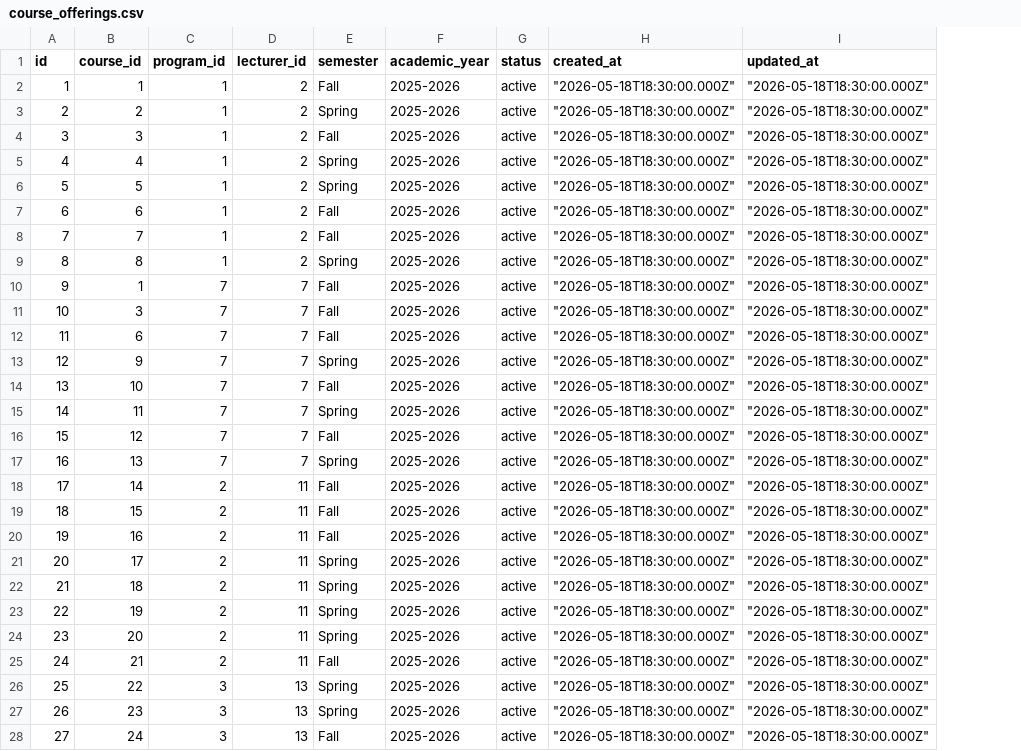
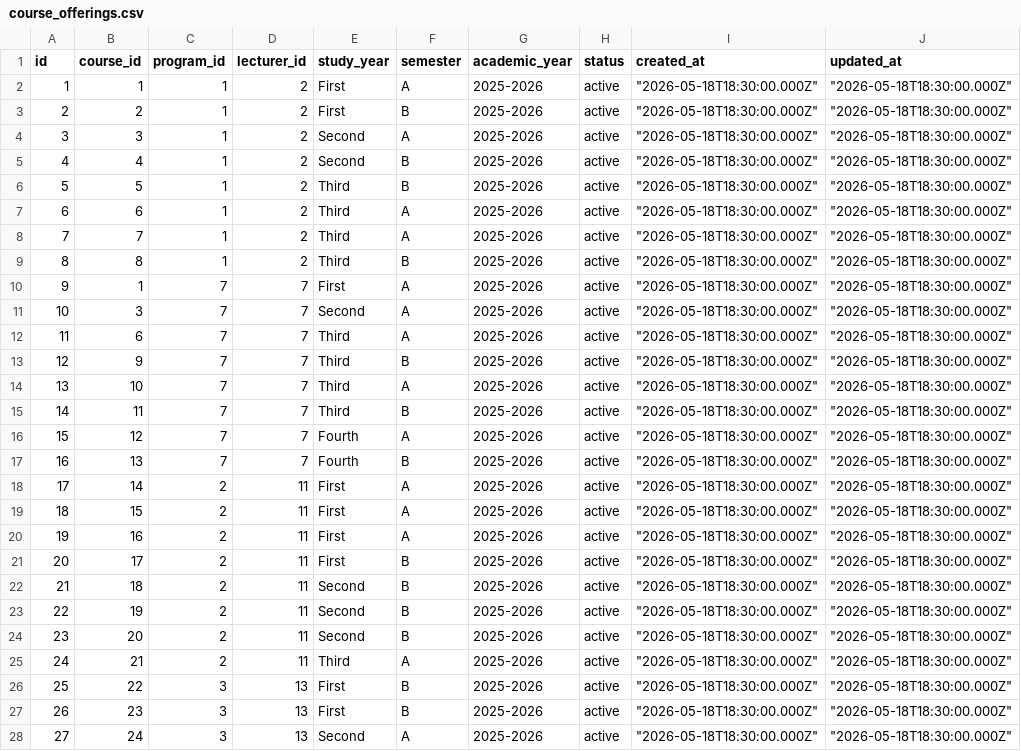
Before and after one commit to matanBad/Exam-preparation, a CSV file: scripts/data/course_offerings.csv, drawn as a sheet; only a part is shown; addresses are those after the commit; the diff covers the shown part only; the diff names each change by its address in the sheet, - before the commit and + after, or states it on an @@ line.

```diff
--- a/scripts/data/course_offerings.csv
+++ b/scripts/data/course_offerings.csv
+column E (study_year), rows 2-28: First | First | Second | Second | Third | Third | Third | Third | First | Second | Third | Third | Third | Third | Fourth | Fourth | First | First | First | First | Second | Second | Second | Third | First | First | Second
-F2 (semester): Fall
+F2 (semester): A
-F3 (semester): Spring
+F3 (semester): B
-F4 (semester): Fall
+F4 (semester): A
-F5:F6 (semester): Spring
+F5:F6 (semester): B
-F7:F8 (semester): Fall
+F7:F8 (semester): A
-F9 (semester): Spring
+F9 (semester): B
-F10:F12 (semester): Fall
+F10:F12 (semester): A
-F13 (semester): Spring
+F13 (semester): B
-F14 (semester): Fall
+F14 (semester): A
-F15 (semester): Spring
+F15 (semester): B
-F16 (semester): Fall
+F16 (semester): A
-F17 (semester): Spring
+F17 (semester): B
-F18:F20 (semester): Fall
+F18:F20 (semester): A
-F21:F24 (semester): Spring
+F21:F24 (semester): B
-F25 (semester): Fall
+F25 (semester): A
-F26:F27 (semester): Spring
+F26:F27 (semester): B
-F28 (semester): Fall
+F28 (semester): A
```
Also changed, not shown: 86 edited cells elsewhere in this file, scripts/data/enrollments.csv, scripts/data/users.csv, 34 other files.
